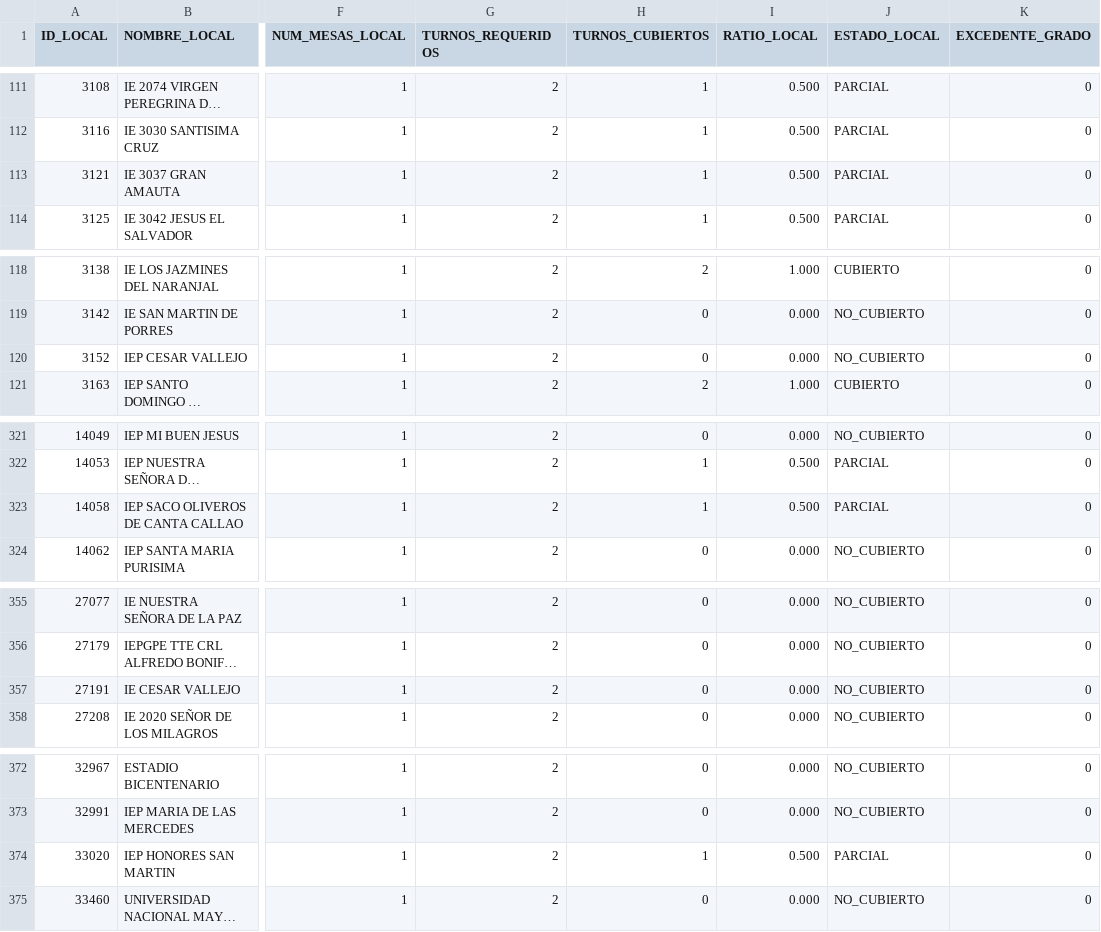
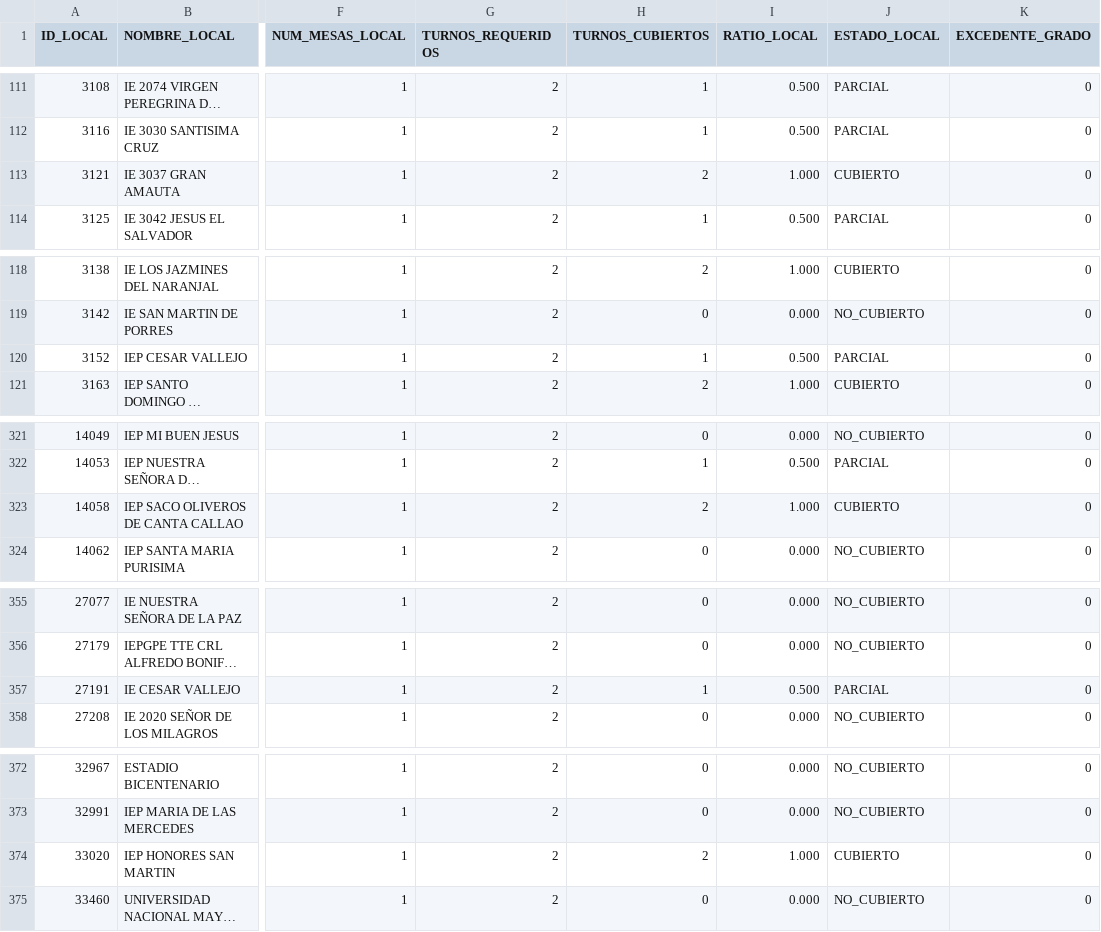
Before and after one commit to actransparencia-monitoreo/mapa-cobertura-lima, a CSV file: data/locales.csv, drawn as a sheet; only a part is shown, gaps mark what is left out; long unchanged cells end in …; the diff names each change by its address in the sheet, - before the commit and + after, or states it on an @@ line.

Commit message:
datos: 423/49/21/2 sobre 495 locales · 2026-09-14 22:39 (MOTOR)

```diff
--- a/data/locales.csv
+++ b/data/locales.csv
-H113 (TURNOS_CUBIERTOS): 1
+H113 (TURNOS_CUBIERTOS): 2
-I113 (RATIO_LOCAL): 0.500
+I113 (RATIO_LOCAL): 1.000
-J113 (ESTADO_LOCAL): PARCIAL
+J113 (ESTADO_LOCAL): CUBIERTO
-H120 (TURNOS_CUBIERTOS): 0
+H120 (TURNOS_CUBIERTOS): 1
-I120 (RATIO_LOCAL): 0.000
+I120 (RATIO_LOCAL): 0.500
-J120 (ESTADO_LOCAL): NO_CUBIERTO
+J120 (ESTADO_LOCAL): PARCIAL
-H323 (TURNOS_CUBIERTOS): 1
+H323 (TURNOS_CUBIERTOS): 2
-I323 (RATIO_LOCAL): 0.500
+I323 (RATIO_LOCAL): 1.000
-J323 (ESTADO_LOCAL): PARCIAL
+J323 (ESTADO_LOCAL): CUBIERTO
-H357 (TURNOS_CUBIERTOS): 0
+H357 (TURNOS_CUBIERTOS): 1
-I357 (RATIO_LOCAL): 0.000
+I357 (RATIO_LOCAL): 0.500
-J357 (ESTADO_LOCAL): NO_CUBIERTO
+J357 (ESTADO_LOCAL): PARCIAL
-H374 (TURNOS_CUBIERTOS): 1
+H374 (TURNOS_CUBIERTOS): 2
-I374 (RATIO_LOCAL): 0.500
+I374 (RATIO_LOCAL): 1.000
-J374 (ESTADO_LOCAL): PARCIAL
+J374 (ESTADO_LOCAL): CUBIERTO
```
